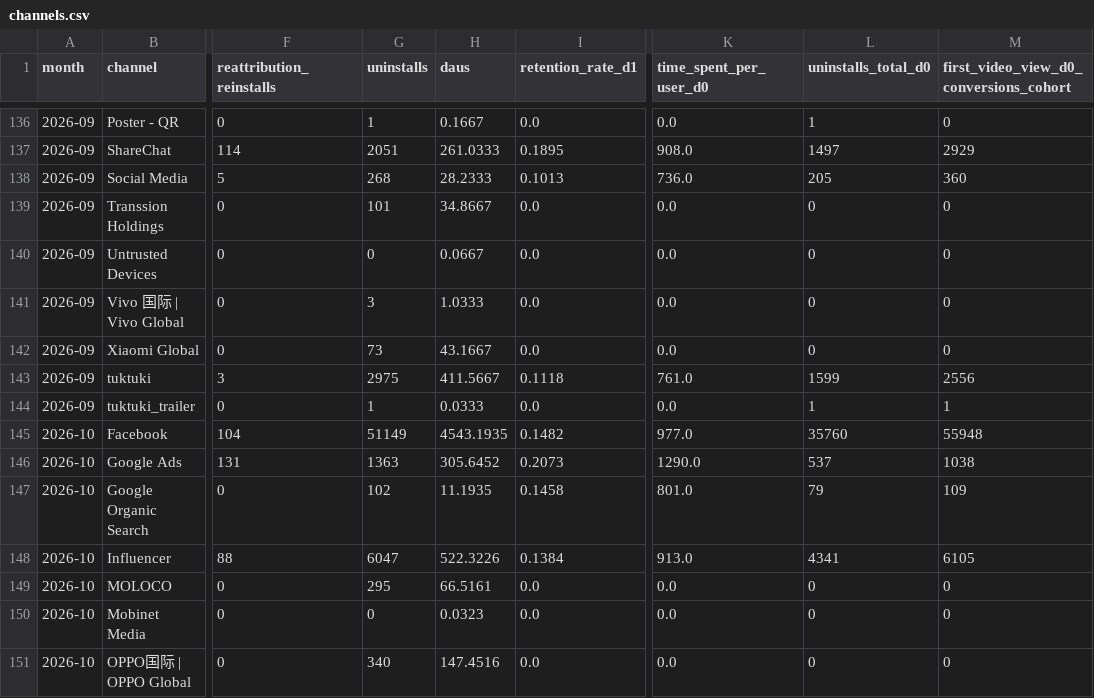
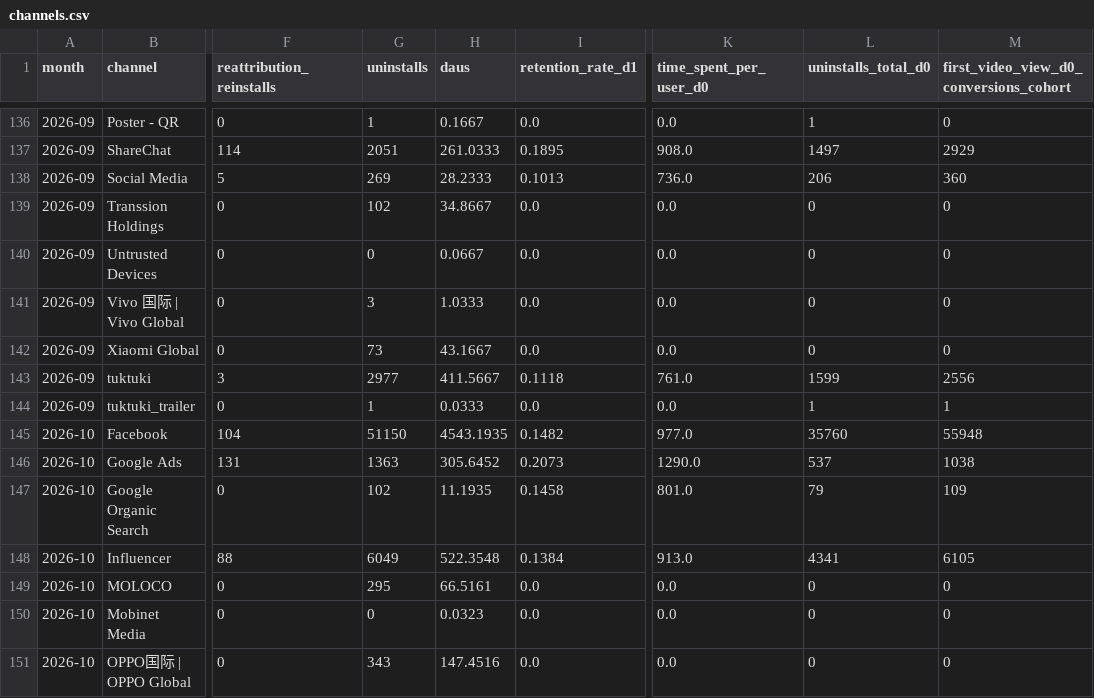
Before and after one commit to kshitijbhatiakaul/tuktuki-master-tracker, a CSV file: data/behaviour/channels.csv, drawn as a sheet; only a part is shown, gaps mark what is left out; the diff covers the shown part only; the diff names each change by its address in the sheet, - before the commit and + after, or states it on an @@ line.

```diff
--- a/data/behaviour/channels.csv
+++ b/data/behaviour/channels.csv
-G138 (uninstalls): 268
+G138 (uninstalls): 269
-L138 (uninstalls_total_d0): 205
+L138 (uninstalls_total_d0): 206
-G139 (uninstalls): 101
+G139 (uninstalls): 102
-G143 (uninstalls): 2975
+G143 (uninstalls): 2977
-G145 (uninstalls): 51149
+G145 (uninstalls): 51150
-G148 (uninstalls): 6047
+G148 (uninstalls): 6049
-H148 (daus): 522.3226
+H148 (daus): 522.3548
-G151 (uninstalls): 340
+G151 (uninstalls): 343
```
Also changed, not shown: 43 edited cells elsewhere in this file, data/behaviour/backcamp.csv, data/behaviour/chanday.csv, 16 other files.
